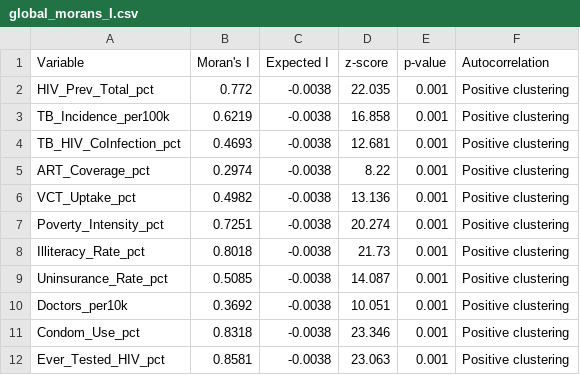
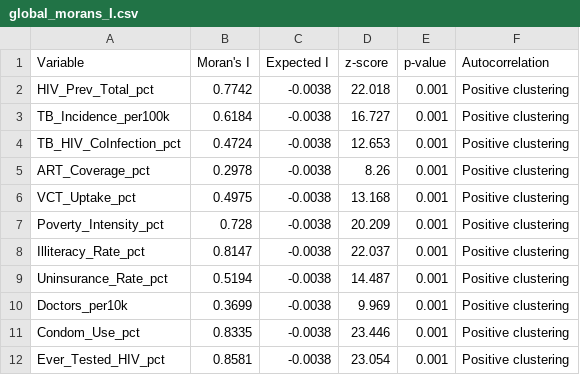
Before and after one commit to valentineghanem-bit/hiv-tb-ml-ghana-261districts, a CSV file: outputs/tables/global_morans_I.csv, drawn as a sheet.

```diff
--- a/outputs/tables/global_morans_I.csv
+++ b/outputs/tables/global_morans_I.csv
@@ -1,12 +1,12 @@
 Variable,Moran's I,Expected I,z-score,p-value,Autocorrelation
-HIV_Prev_Total_pct,0.772,-0.0038,22.035,0.001,Positive clustering
-TB_Incidence_per100k,0.6219,-0.0038,16.858,0.001,Positive clustering
-TB_HIV_CoInfection_pct,0.4693,-0.0038,12.681,0.001,Positive clustering
-ART_Coverage_pct,0.2974,-0.0038,8.22,0.001,Positive clustering
-VCT_Uptake_pct,0.4982,-0.0038,13.136,0.001,Positive clustering
-Poverty_Intensity_pct,0.7251,-0.0038,20.274,0.001,Positive clustering
-Illiteracy_Rate_pct,0.8018,-0.0038,21.73,0.001,Positive clustering
-Uninsurance_Rate_pct,0.5085,-0.0038,14.087,0.001,Positive clustering
-Doctors_per10k,0.3692,-0.0038,10.051,0.001,Positive clustering
-Condom_Use_pct,0.8318,-0.0038,23.346,0.001,Positive clustering
-Ever_Tested_HIV_pct,0.8581,-0.0038,23.063,0.001,Positive clustering
+HIV_Prev_Total_pct,0.7742,-0.0038,22.018,0.001,Positive clustering
+TB_Incidence_per100k,0.6184,-0.0038,16.727,0.001,Positive clustering
+TB_HIV_CoInfection_pct,0.4724,-0.0038,12.653,0.001,Positive clustering
+ART_Coverage_pct,0.2978,-0.0038,8.26,0.001,Positive clustering
+VCT_Uptake_pct,0.4975,-0.0038,13.168,0.001,Positive clustering
+Poverty_Intensity_pct,0.728,-0.0038,20.209,0.001,Positive clustering
+Illiteracy_Rate_pct,0.8147,-0.0038,22.037,0.001,Positive clustering
+Uninsurance_Rate_pct,0.5194,-0.0038,14.487,0.001,Positive clustering
+Doctors_per10k,0.3699,-0.0038,9.969,0.001,Positive clustering
+Condom_Use_pct,0.8335,-0.0038,23.446,0.001,Positive clustering
+Ever_Tested_HIV_pct,0.8581,-0.0038,23.054,0.001,Positive clustering
```
Also changed, not shown: outputs/data/ghana_261_final_results.csv, outputs/data/spatial_results_260_districts.csv, 28 other files.
